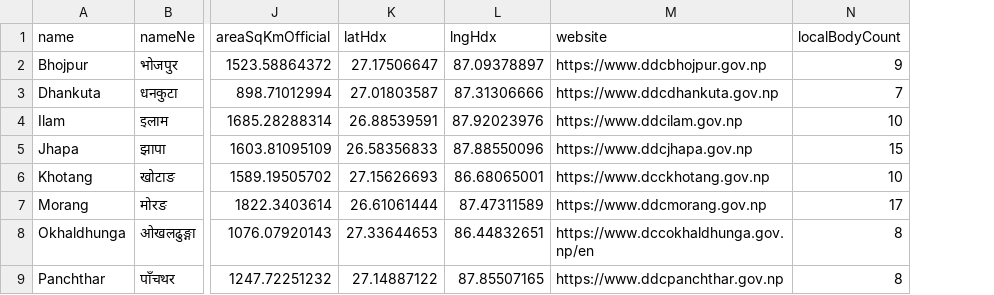
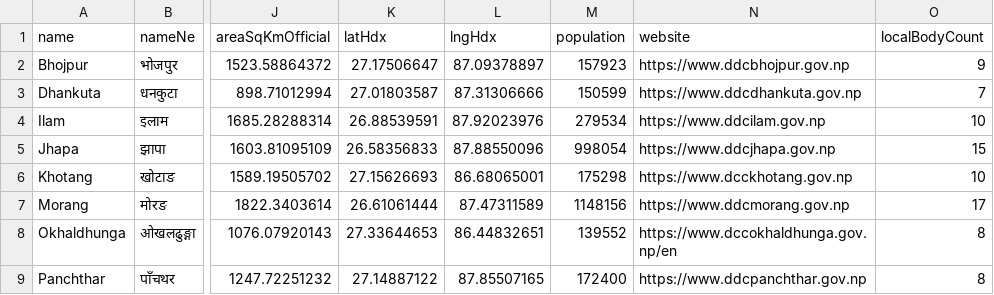
Before and after one commit to namunaONE/nGeo, a CSV file: bindings/csv/districts.csv, drawn as a sheet; only a part is shown, gaps mark what is left out; the diff names each change by its address in the sheet, - before the commit and + after, or states it on an @@ line.

Commit message:
feat: apply CBS 2021 population to Province & District models
Phase C: Nepal Census 2021 population data applied to all 7 provinces and 77 districts.

Source: CBS National Population and Housing Census 2021 (National Report),
transcribed via Wikipedia 2021 Nepal census article (cites CBS report ISBN
978-9937-1-3221-3). All 77 district populations sum exactly to province
totals (29,164,578 national total verified).

Model (lib/src/nepal_admin_api_base.dart):
- Province + District gain nullable population field (CBS 2021, single-source)
- Constructor, toJson, fromJson updated

Data:
- data/_stage/cbs_2021_population.json: new stage file with province +
  district population, census year 2021, source attribution
- tool/merge/apply_cbs_population.dart: new apply tool (dry-run + apply)
- data/nepal_local_levels.json: population populated for all 7 provinces +
  77 districts

Codegen:
- tool/generate.dart: province row 16->17, district row 13->14 (append
  population); header comments updated
- lib/src/roster_codec.dart: decode population, arity updated
- tool/generate_bindings.dart: population in province/district JSON +
  CSV columns (province CSV 20->21, district CSV 16->17)

Tests:
- test/nepal_admin_api_test.dart: new v2.10 CBS 2021 population group
  (6 tests: province coverage, district coverage, sum reconciliation,
  positivity, json round-trip for both)

All gates green: 191 tests + 1 skip, smoke OK, bindings 139/139,
topology OK (1583 checks), analyze clean, format clean.

```diff
--- a/bindings/csv/districts.csv
+++ b/bindings/csv/districts.csv
+column M (population), rows 2-9: 157923 | 150599 | 279534 | 998054 | 175298 | 1148156 | 139552 | 172400
```
Also changed, not shown: bindings/csv/provinces.csv, 12 other files.
